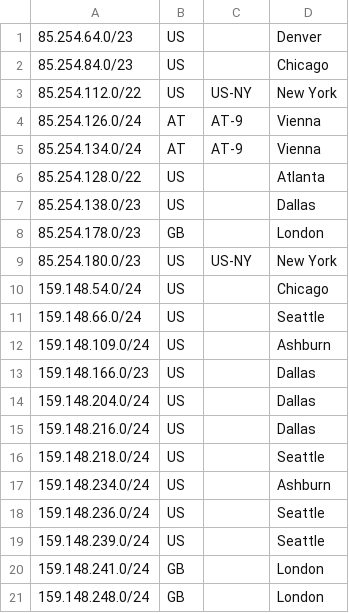
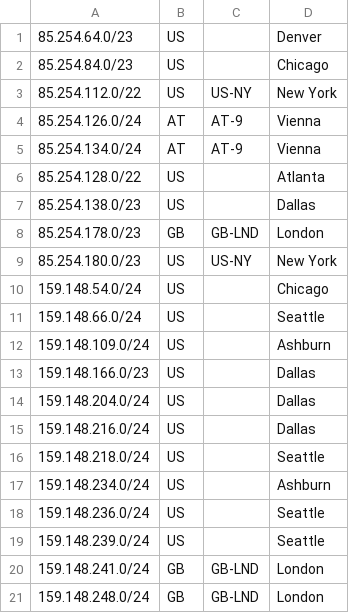
Before and after one commit to krihards/geofeeds, a CSV file: geofeeds.csv, drawn as a sheet.

Commit message:
Update geofeeds.csv

```diff
--- a/geofeeds.csv
+++ b/geofeeds.csv
@@ -7,3 +7,3 @@
 85.254.138.0/23,US,,Dallas
-85.254.178.0/23,GB,,London
+85.254.178.0/23,GB,GB-LND,London
 85.254.180.0/23,US,US-NY,New York
@@ -19,3 +19,3 @@
 159.148.239.0/24,US,,Seattle
-159.148.241.0/24,GB,,London
-159.148.248.0/24,GB,,London
+159.148.241.0/24,GB,GB-LND,London
+159.148.248.0/24,GB,GB-LND,London
```
